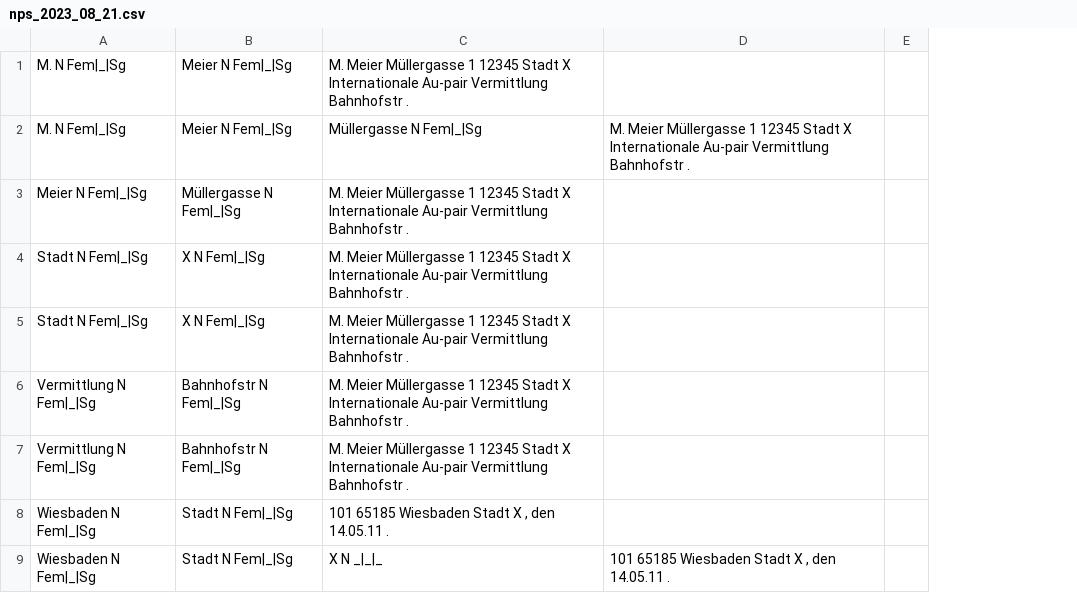
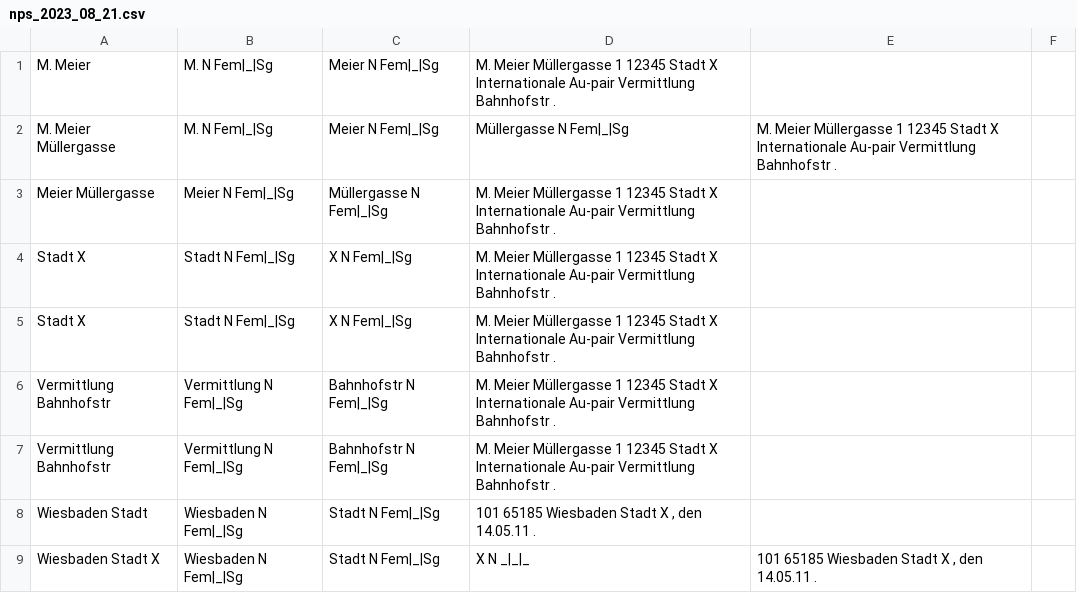
Before and after one commit to ESC-Linguistic-Baselines/De_Np_Kongru, a CSV file: user/outgoing/np/nps_2023_08_21.csv, drawn as a sheet; only a part is shown; the diff names each change by its address in the sheet, - before the commit and + after, or states it on an @@ line.

```diff
--- a/user/outgoing/np/nps_2023_08_21.csv
+++ b/user/outgoing/np/nps_2023_08_21.csv
+column A, rows 1-9: M. Meier | M. Meier Müllergasse | Meier Müllergasse | Stadt X | Stadt X | Vermittlung Bahnhofstr | Vermittlung Bahnhofstr | Wiesbaden Stadt | Wiesbaden Stadt X
```
Also changed, not shown: 5 other files.
